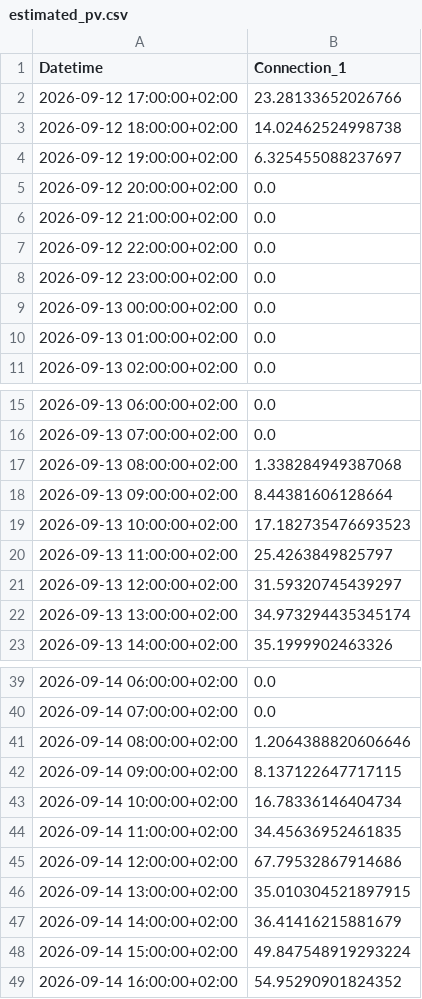
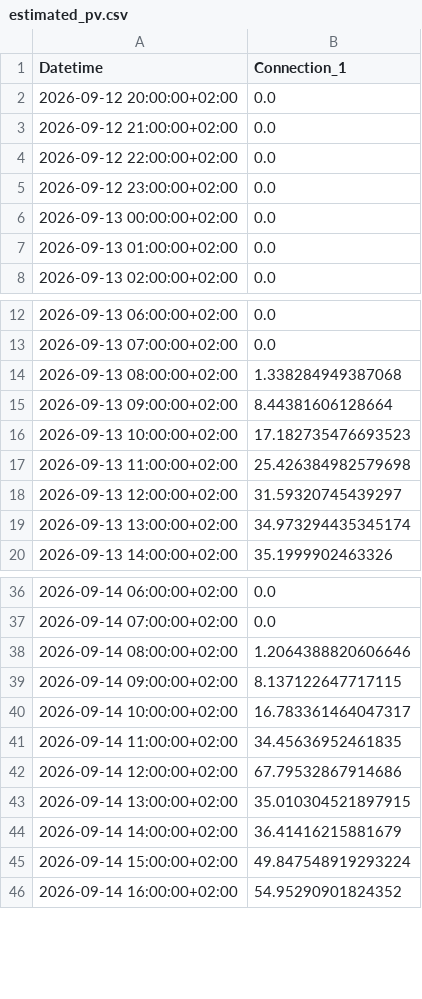
Before and after one commit to FiLa3890/PV-code, a CSV file: estimated_pv.csv, drawn as a sheet; only a part is shown, gaps mark what is left out.

```diff
--- a/estimated_pv.csv
+++ b/estimated_pv.csv
@@ -1,5 +1,2 @@
 Datetime,Connection_1
-2026-09-12 17:00:00+02:00,23.28133652026766
-2026-09-12 18:00:00+02:00,14.02462524998738
-2026-09-12 19:00:00+02:00,6.325455088237697
 2026-09-12 20:00:00+02:00,0.0
@@ -19,3 +16,3 @@ Datetime,Connection_1
 2026-09-13 10:00:00+02:00,17.182735476693523
-2026-09-13 11:00:00+02:00,25.4263849825797
+2026-09-13 11:00:00+02:00,25.426384982579698
 2026-09-13 12:00:00+02:00,31.59320745439297
@@ -42,3 +39,3 @@ Datetime,Connection_1
 2026-09-14 09:00:00+02:00,8.137122647717115
-2026-09-14 10:00:00+02:00,16.78336146404734
+2026-09-14 10:00:00+02:00,16.783361464047317
 2026-09-14 11:00:00+02:00,34.45636952461835
```
